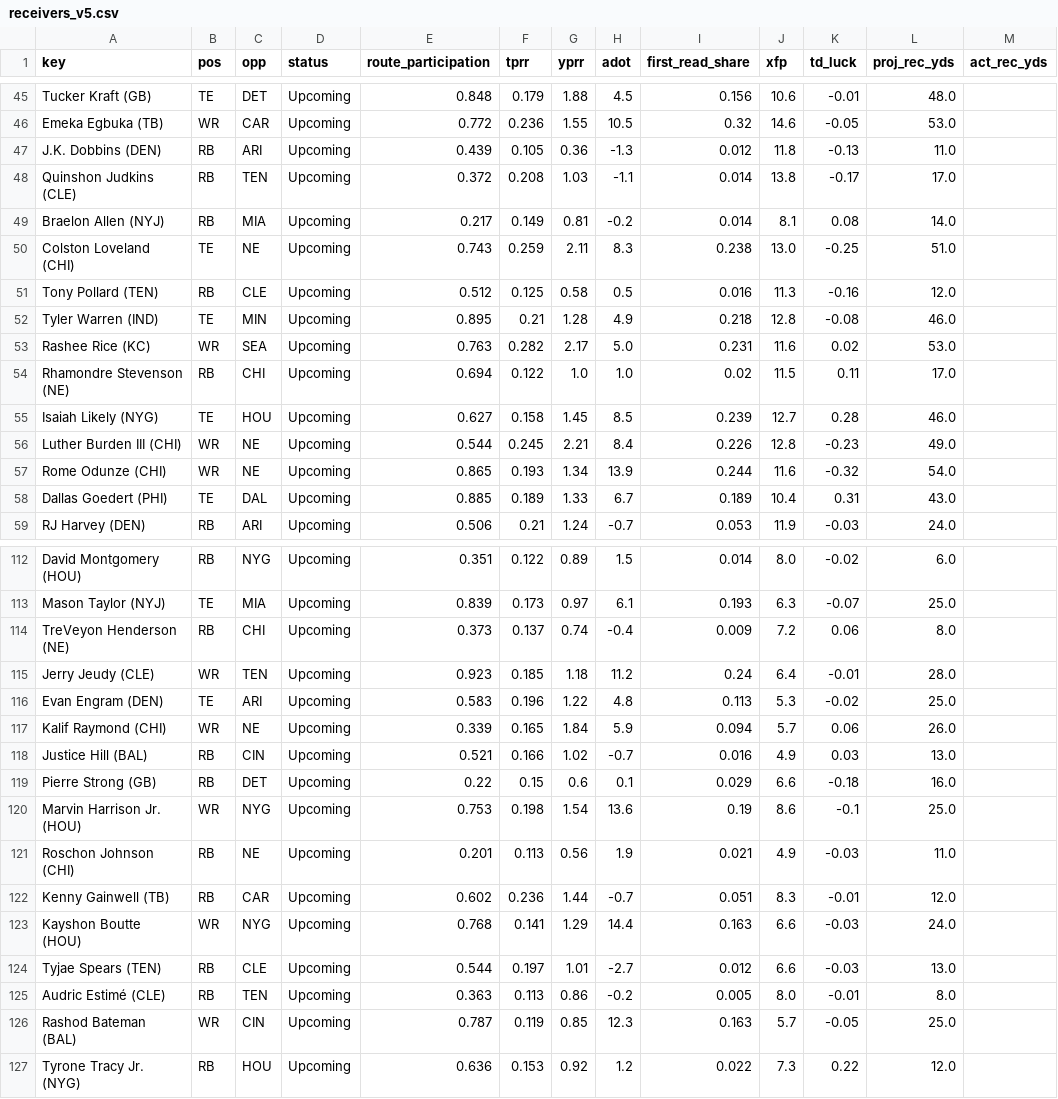
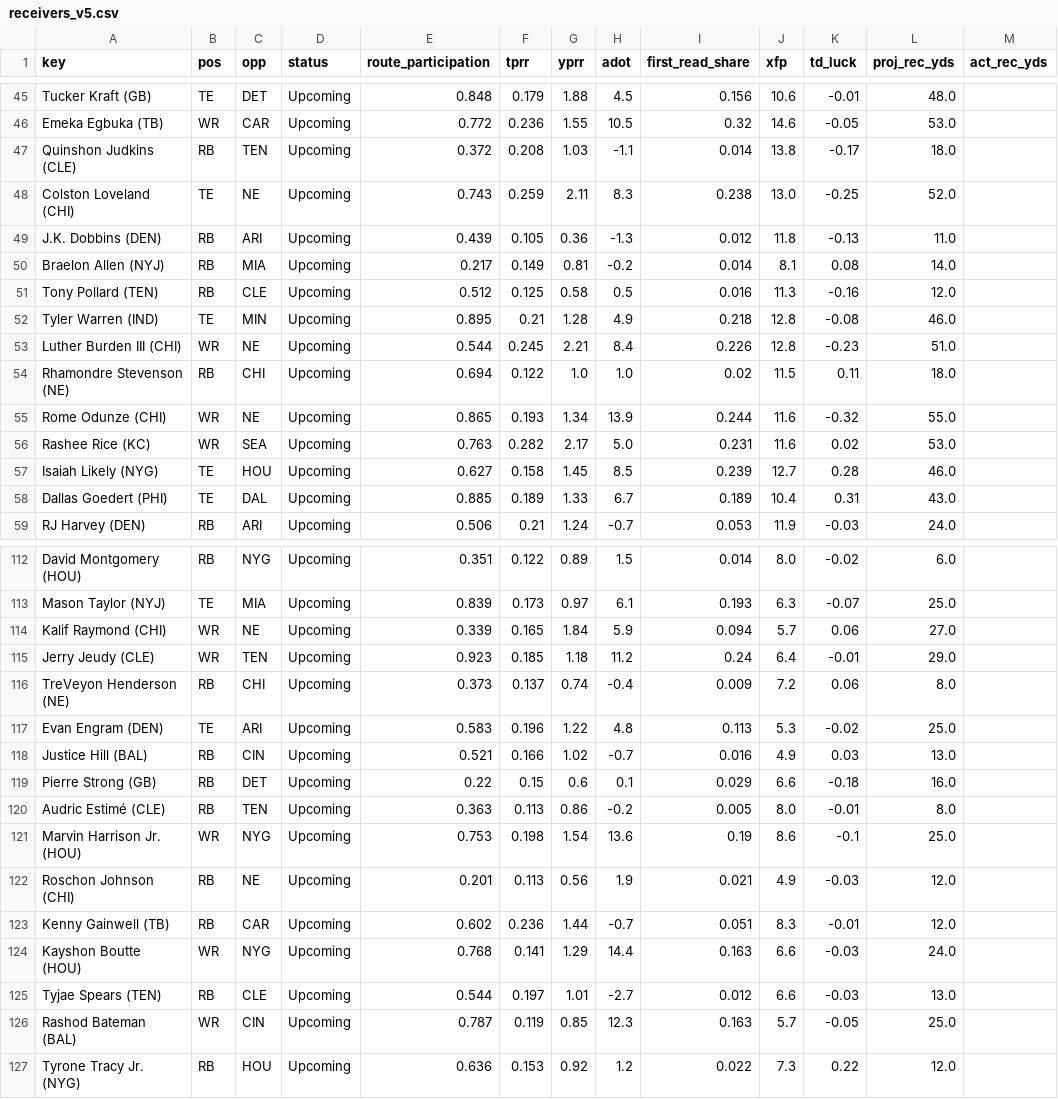
Before and after one commit to Cichon1/FantasyOracle, a CSV file: docs/data/receivers_v5.csv, drawn as a sheet; only a part is shown, gaps mark what is left out; the diff covers the shown part only.

```diff
--- a/docs/data/receivers_v5.csv
+++ b/docs/data/receivers_v5.csv
@@ -46,13 +46,13 @@ Tucker Kraft (GB),TE,DET,Upcoming,0.848,0.179,1.88,4.5,0.156,10.6,-0.01,48.0,
 Emeka Egbuka (TB),WR,CAR,Upcoming,0.772,0.236,1.55,10.5,0.32,14.6,-0.05,53.0,
+Quinshon Judkins (CLE),RB,TEN,Upcoming,0.372,0.208,1.03,-1.1,0.014,13.8,-0.17,18.0,
+Colston Loveland (CHI),TE,NE,Upcoming,0.743,0.259,2.11,8.3,0.238,13.0,-0.25,52.0,
 J.K. Dobbins (DEN),RB,ARI,Upcoming,0.439,0.105,0.36,-1.3,0.012,11.8,-0.13,11.0,
-Quinshon Judkins (CLE),RB,TEN,Upcoming,0.372,0.208,1.03,-1.1,0.014,13.8,-0.17,17.0,
 Braelon Allen (NYJ),RB,MIA,Upcoming,0.217,0.149,0.81,-0.2,0.014,8.1,0.08,14.0,
-Colston Loveland (CHI),TE,NE,Upcoming,0.743,0.259,2.11,8.3,0.238,13.0,-0.25,51.0,
 Tony Pollard (TEN),RB,CLE,Upcoming,0.512,0.125,0.58,0.5,0.016,11.3,-0.16,12.0,
 Tyler Warren (IND),TE,MIN,Upcoming,0.895,0.21,1.28,4.9,0.218,12.8,-0.08,46.0,
+Luther Burden III (CHI),WR,NE,Upcoming,0.544,0.245,2.21,8.4,0.226,12.8,-0.23,51.0,
+Rhamondre Stevenson (NE),RB,CHI,Upcoming,0.694,0.122,1.0,1.0,0.02,11.5,0.11,18.0,
+Rome Odunze (CHI),WR,NE,Upcoming,0.865,0.193,1.34,13.9,0.244,11.6,-0.32,55.0,
 Rashee Rice (KC),WR,SEA,Upcoming,0.763,0.282,2.17,5.0,0.231,11.6,0.02,53.0,
-Rhamondre Stevenson (NE),RB,CHI,Upcoming,0.694,0.122,1.0,1.0,0.02,11.5,0.11,17.0,
 Isaiah Likely (NYG),TE,HOU,Upcoming,0.627,0.158,1.45,8.5,0.239,12.7,0.28,46.0,
-Luther Burden III (CHI),WR,NE,Upcoming,0.544,0.245,2.21,8.4,0.226,12.8,-0.23,49.0,
-Rome Odunze (CHI),WR,NE,Upcoming,0.865,0.193,1.34,13.9,0.244,11.6,-0.32,54.0,
 Dallas Goedert (PHI),TE,DAL,Upcoming,0.885,0.189,1.33,6.7,0.189,10.4,0.31,43.0,
@@ -113,10 +113,11 @@ David Montgomery (HOU),RB,NYG,Upcoming,0.351,0.122,0.89,1.5,0.014,8.0,-0.02,6.0,
 Mason Taylor (NYJ),TE,MIA,Upcoming,0.839,0.173,0.97,6.1,0.193,6.3,-0.07,25.0,
+Kalif Raymond (CHI),WR,NE,Upcoming,0.339,0.165,1.84,5.9,0.094,5.7,0.06,27.0,
+Jerry Jeudy (CLE),WR,TEN,Upcoming,0.923,0.185,1.18,11.2,0.24,6.4,-0.01,29.0,
 TreVeyon Henderson (NE),RB,CHI,Upcoming,0.373,0.137,0.74,-0.4,0.009,7.2,0.06,8.0,
-Jerry Jeudy (CLE),WR,TEN,Upcoming,0.923,0.185,1.18,11.2,0.24,6.4,-0.01,28.0,
 Evan Engram (DEN),TE,ARI,Upcoming,0.583,0.196,1.22,4.8,0.113,5.3,-0.02,25.0,
-Kalif Raymond (CHI),WR,NE,Upcoming,0.339,0.165,1.84,5.9,0.094,5.7,0.06,26.0,
 Justice Hill (BAL),RB,CIN,Upcoming,0.521,0.166,1.02,-0.7,0.016,4.9,0.03,13.0,
 Pierre Strong (GB),RB,DET,Upcoming,0.22,0.15,0.6,0.1,0.029,6.6,-0.18,16.0,
+Audric Estimé (CLE),RB,TEN,Upcoming,0.363,0.113,0.86,-0.2,0.005,8.0,-0.01,8.0,
 Marvin Harrison Jr. (HOU),WR,NYG,Upcoming,0.753,0.198,1.54,13.6,0.19,8.6,-0.1,25.0,
-Roschon Johnson (CHI),RB,NE,Upcoming,0.201,0.113,0.56,1.9,0.021,4.9,-0.03,11.0,
+Roschon Johnson (CHI),RB,NE,Upcoming,0.201,0.113,0.56,1.9,0.021,4.9,-0.03,12.0,
 Kenny Gainwell (TB),RB,CAR,Upcoming,0.602,0.236,1.44,-0.7,0.051,8.3,-0.01,12.0,
@@ -124,3 +125,2 @@ Kayshon Boutte (HOU),WR,NYG,Upcoming,0.768,0.141,1.29,14.4,0.163,6.6,-0.03,24.0,
 Tyjae Spears (TEN),RB,CLE,Upcoming,0.544,0.197,1.01,-2.7,0.012,6.6,-0.03,13.0,
-Audric Estimé (CLE),RB,TEN,Upcoming,0.363,0.113,0.86,-0.2,0.005,8.0,-0.01,8.0,
 Rashod Bateman (BAL),WR,CIN,Upcoming,0.787,0.119,0.85,12.3,0.163,5.7,-0.05,25.0,
```
Also changed, not shown: 1 added row, 1 removed row, 4 moved rows and 1 edited cell elsewhere in this file, automation/history/trending_2026-10-21.csv, docs/data/projections_v5.csv, 7 other files.
